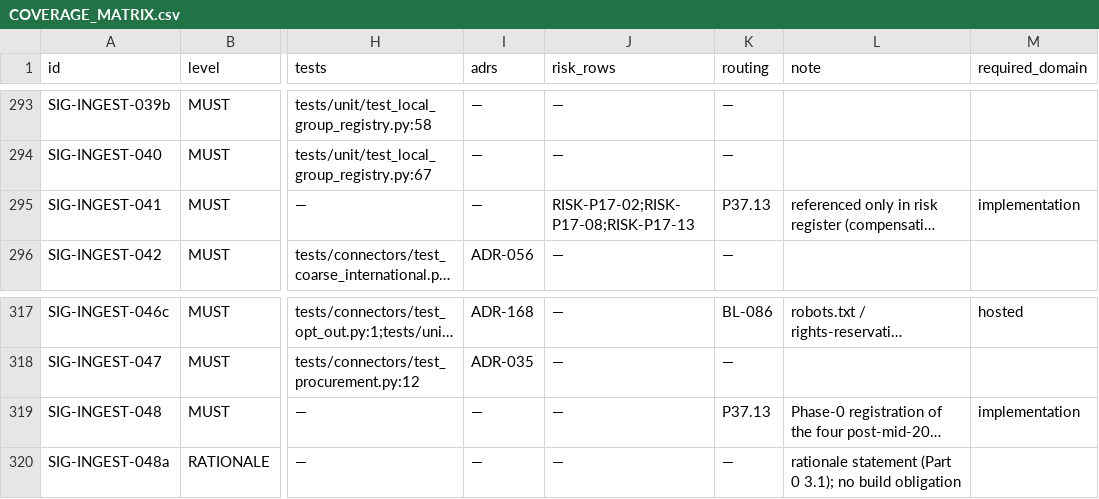
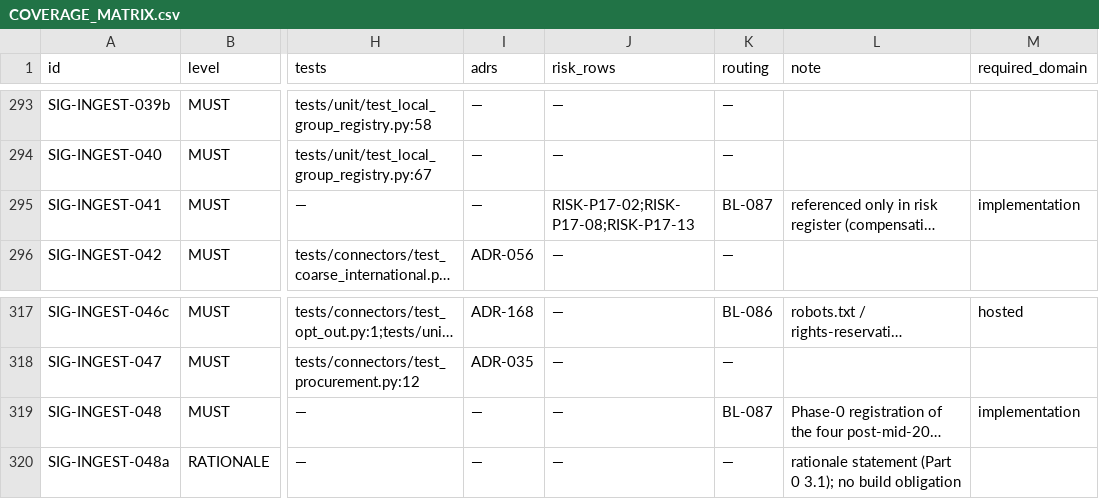
Before and after one commit to SteveVitali/Eleutheria, a CSV file: docs/build/COVERAGE_MATRIX.csv, drawn as a sheet; only a part is shown, gaps mark what is left out; long unchanged cells end in …; the diff names each change by its address in the sheet, - before the commit and + after, or states it on an @@ line.

Commit message:
P37.14 — repair: ruff E741 + coverage-matrix carried re-route (row 436)
- tests/tasks/test_statute_leads.py: l → lead (E741)
- COVERAGE_MATRIX: SIG-INGEST-041/048 PARTIAL routes re-routed
  P37.13 → BL-087 (P37.13 landed at its closeout; SIG-ENG-041 open
  verdicts may not route to a landed row — residual homes at
  D-P37.13-1/BL-087)

Harness: devin-desktop/swe-2-high/subagent

```diff
--- a/docs/build/COVERAGE_MATRIX.csv
+++ b/docs/build/COVERAGE_MATRIX.csv
-K295 (routing): P37.13
+K295 (routing): BL-087
-K319 (routing): P37.13
+K319 (routing): BL-087
```
Also changed, not shown: 1 other file.
